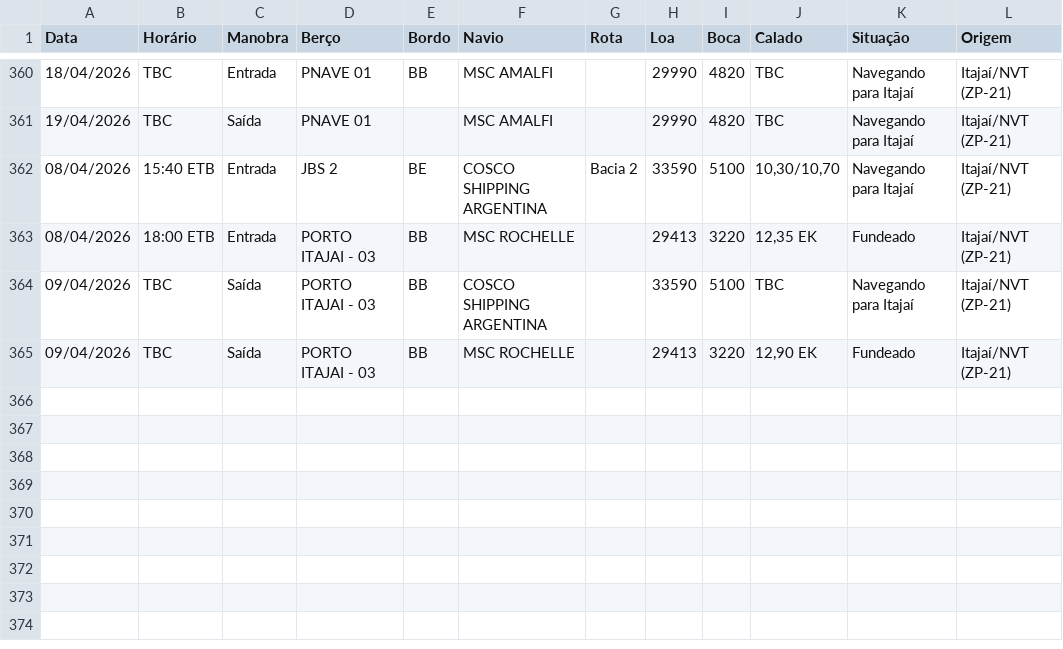
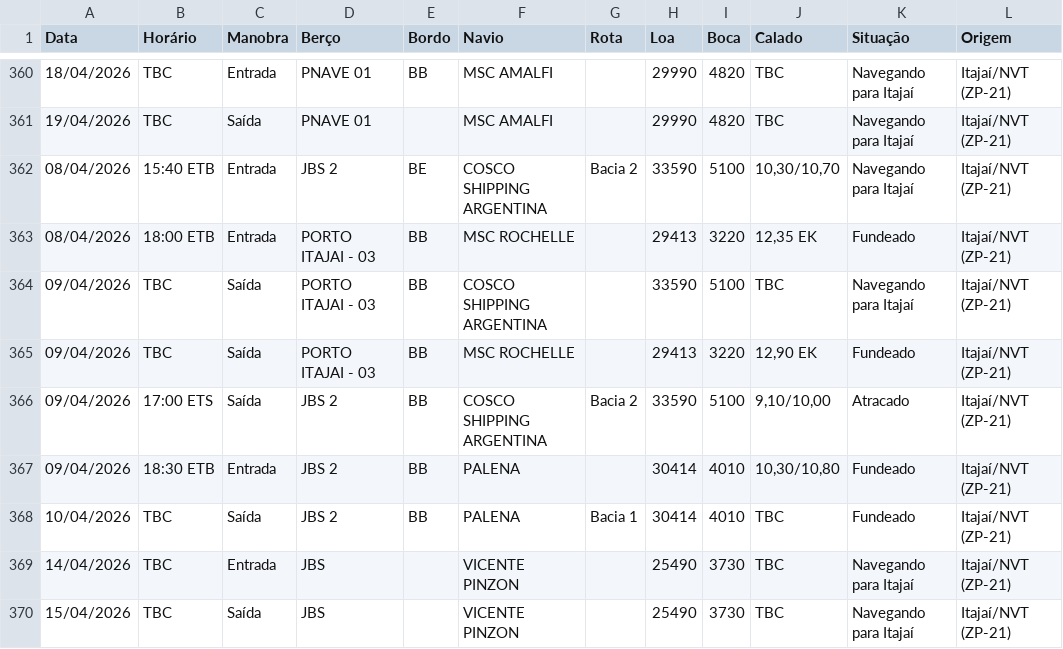
Before and after one commit to wagnerarins/monitoramento-portuario, a CSV file: banco_dados_movimentacao.csv, drawn as a sheet; only a part is shown, gaps mark what is left out; the diff names each change by its address in the sheet, - before the commit and + after, or states it on an @@ line.

```diff
--- a/banco_dados_movimentacao.csv
+++ b/banco_dados_movimentacao.csv
+row 366: 09/04/2026 | 17:00 ETS | Saída | JBS 2 | BB | COSCO SHIPPING ARGENTINA | Bacia 2 | 33590 | 5100 | 9,10/10,00 | Atracado | Itajaí/NVT (ZP-21)
+row 367: 09/04/2026 | 18:30 ETB | Entrada | JBS 2 | BB | PALENA |  | 30414 | 4010 | 10,30/10,80 | Fundeado | Itajaí/NVT (ZP-21)
+row 368: 10/04/2026 | TBC | Saída | JBS 2 | BB | PALENA | Bacia 1 | 30414 | 4010 | TBC | Fundeado | Itajaí/NVT (ZP-21)
+row 369: 14/04/2026 | TBC | Entrada | JBS |  | VICENTE PINZON |  | 25490 | 3730 | TBC | Navegando para Itajaí | Itajaí/NVT (ZP-21)
+row 370: 15/04/2026 | TBC | Saída | JBS |  | VICENTE PINZON |  | 25490 | 3730 | TBC | Navegando para Itajaí | Itajaí/NVT (ZP-21)
```
